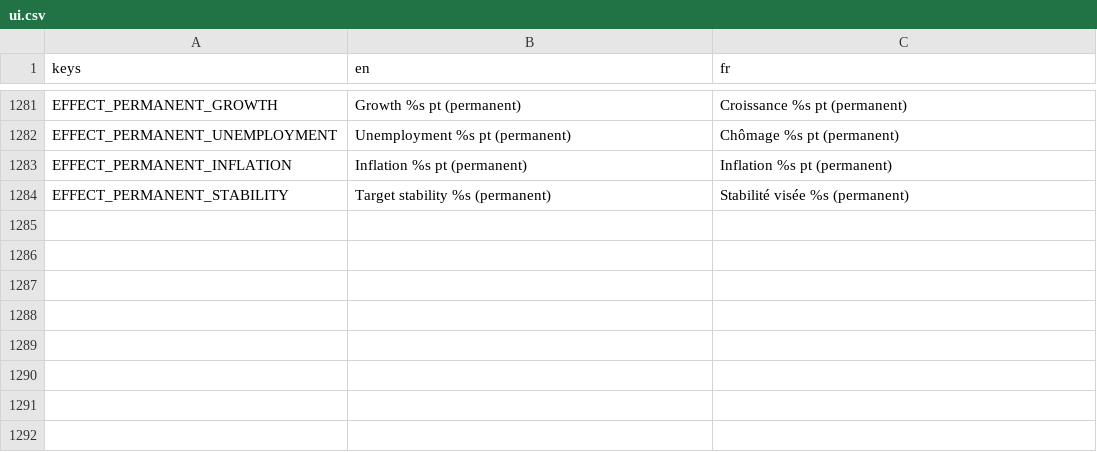
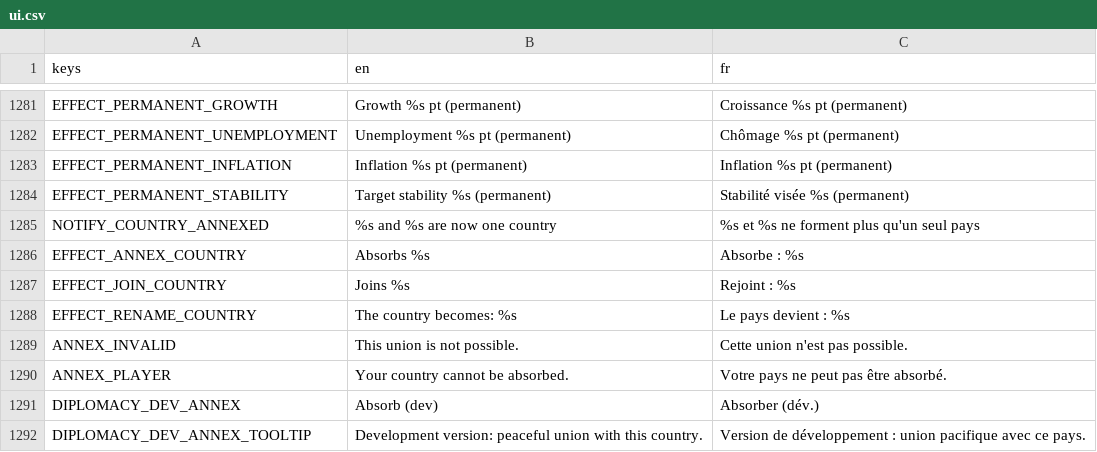
Before and after one commit to Chronos8001/Statecraft, a CSV file: data/localization/ui.csv, drawn as a sheet; only a part is shown, gaps mark what is left out.

Commit message:
feat(ui): afficher les pays modifiés en cours de partie
Registre des pays (données + changements de nom, couleur, drapeau), carte et noms recalculés après une union, notification, bouton d'union en version de développement.

```diff
--- a/data/localization/ui.csv
+++ b/data/localization/ui.csv
@@ -1284 +1284,9 @@ EFFECT_PERMANENT_INFLATION,Inflation %s pt (permanent),Inflation %s pt (permanen
 EFFECT_PERMANENT_STABILITY,Target stability %s (permanent),Stabilité visée %s (permanent)
+NOTIFY_COUNTRY_ANNEXED,%s and %s are now one country,%s et %s ne forment plus qu'un seul pays
+EFFECT_ANNEX_COUNTRY,Absorbs %s,Absorbe : %s
+EFFECT_JOIN_COUNTRY,Joins %s,Rejoint : %s
+EFFECT_RENAME_COUNTRY,The country becomes: %s,Le pays devient : %s
+ANNEX_INVALID,This union is not possible.,Cette union n'est pas possible.
+ANNEX_PLAYER,Your country cannot be absorbed.,Votre pays ne peut pas être absorbé.
+DIPLOMACY_DEV_ANNEX,Absorb (dev),Absorber (dév.)
+DIPLOMACY_DEV_ANNEX_TOOLTIP,Development version: peaceful union with this country.,Version de développement : union pacifique avec ce pays.
```
Also changed, not shown: 14 other files.
